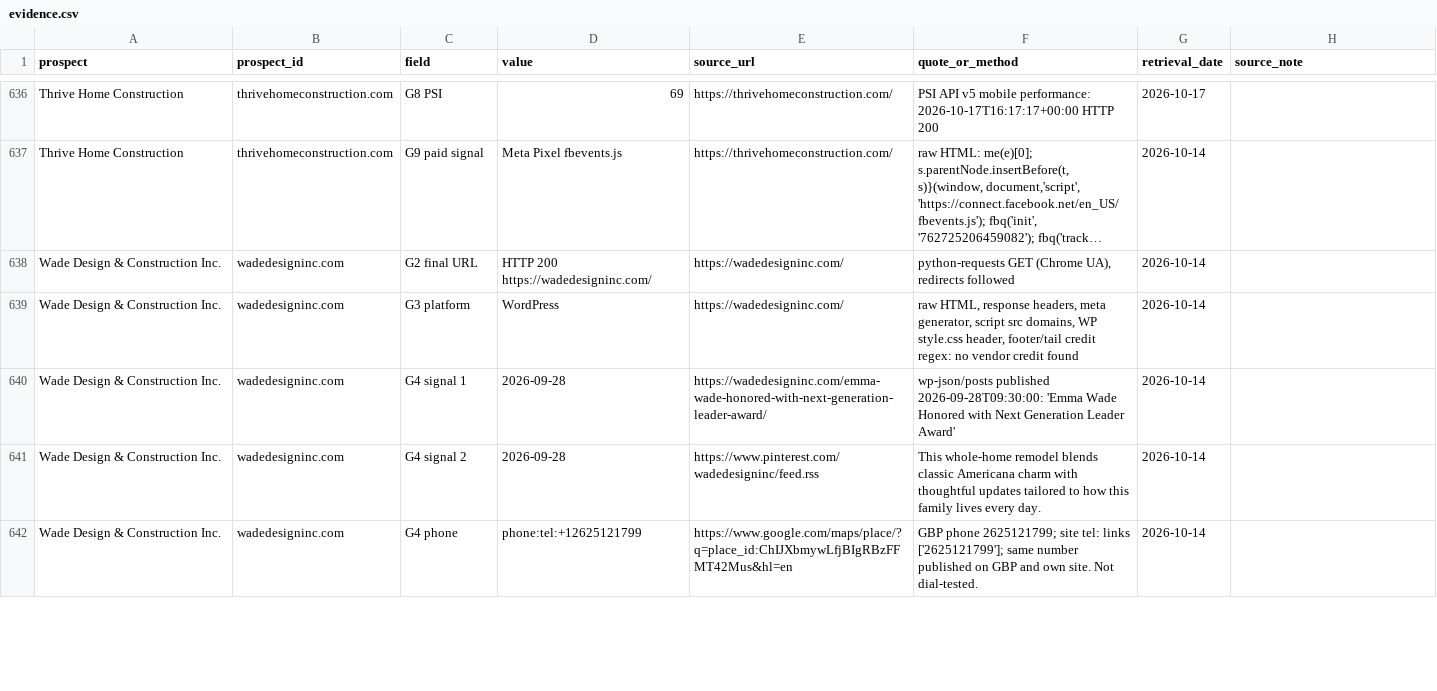
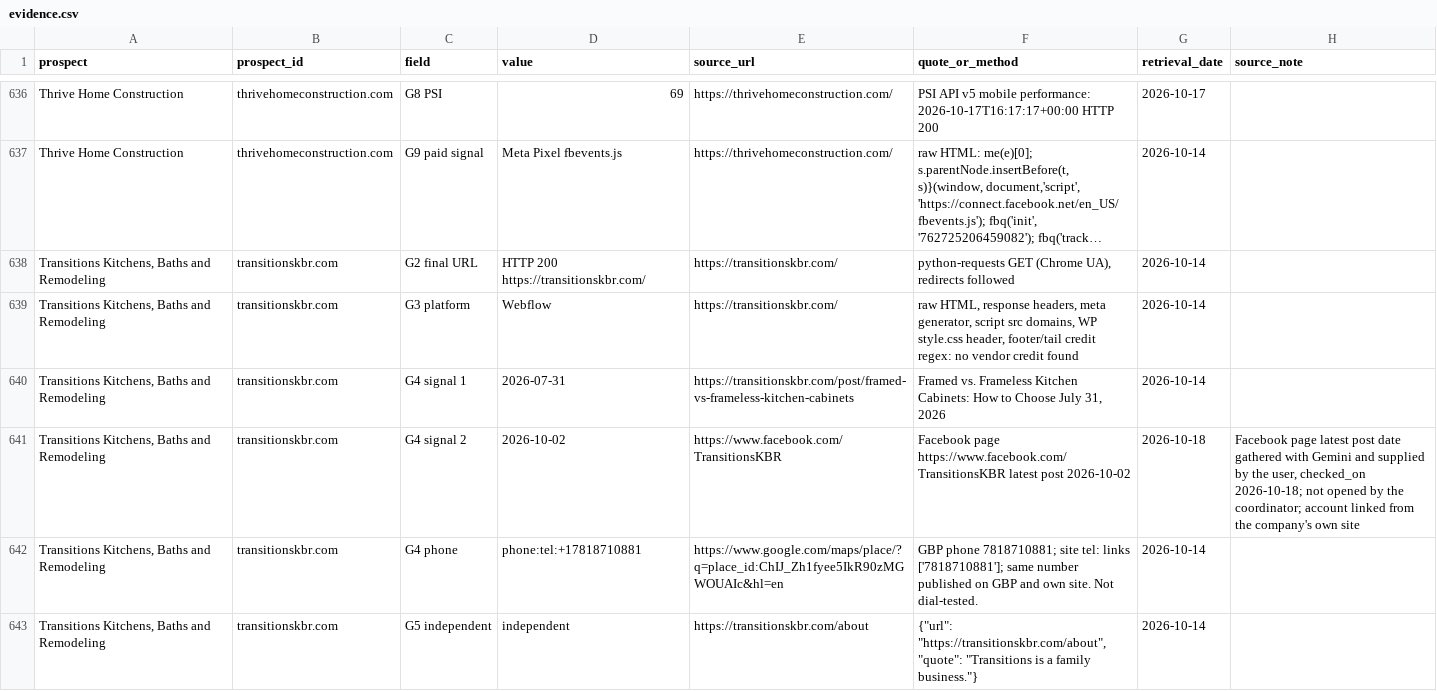
Before and after one commit to thecreativezohaib/100homeimprovementsearch, a CSV file: output/evidence.csv, drawn as a sheet; only a part is shown, gaps mark what is left out; the shorter side is filled out with more unchanged rows; long unchanged cells end in …; the diff covers the shown part only; the diff names each change by its address in the sheet, - before the commit and + after, or states it on an @@ line.

```diff
--- a/output/evidence.csv
+++ b/output/evidence.csv
+row 638: Transitions Kitchens, Baths and Remodeling | transitionskbr.com | G2 final URL | HTTP 200 https://transitionskbr.com/ | https://transitionskbr.com/ | python-requests GET (Chrome UA), redirects followed | 2026-10-14
+row 639: Transitions Kitchens, Baths and Remodeling | transitionskbr.com | G3 platform | Webflow | https://transitionskbr.com/ | raw HTML, response headers, meta generator, script src domains, WP style.css header, footer/tail credit regex: no vendor credit found | 2026-10-14
+row 640: Transitions Kitchens, Baths and Remodeling | transitionskbr.com | G4 signal 1 | 2026-07-31 | https://transitionskbr.com/post/framed-vs-frameless-kitchen-cabinets | Framed vs. Frameless Kitchen Cabinets: How to Choose July 31, 2026 | 2026-10-14
+row 641: Transitions Kitchens, Baths and Remodeling | transitionskbr.com | G4 signal 2 | 2026-10-02 | https://www.facebook.com/TransitionsKBR | Facebook page https://www.facebook.com/TransitionsKBR latest post 2026-10-02 | 2026-10-18 | Facebook page latest post date gathered with Gemini and supplied by the user, checked_on 2026-10-18; not opened by the coordinator; account linked from the company's own site
+row 642: Transitions Kitchens, Baths and Remodeling | transitionskbr.com | G4 phone | phone:tel:+17818710881 | https://www.google.com/maps/place/?q=place_id:ChIJ_Zh1fyee5IkR90zMGWOUAIc&hl=en | GBP phone 7818710881; site tel: links ['7818710881']; same number published on GBP and own site. Not dial-tested. | 2026-10-14
+row 643: Transitions Kitchens, Baths and Remodeling | transitionskbr.com | G5 independent | independent | https://transitionskbr.com/about | {"url": "https://transitionskbr.com/about", "quote": "Transitions is a family business."} | 2026-10-14
```
Also changed, not shown: 6 added rows and 2 edited cells elsewhere in this file, output/bench-vendor.csv, output/priority30.csv, 13 other files.
